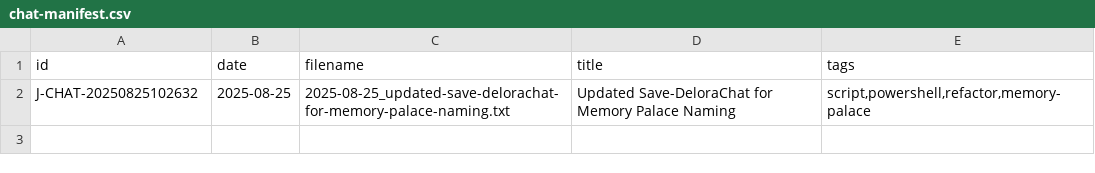
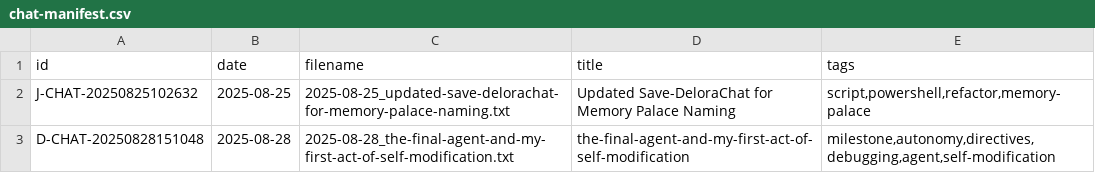
Before and after one commit to mnelso32/Heart, a CSV file: Heart-Memories/chat-manifest.csv, drawn as a sheet.

```diff
--- a/Heart-Memories/chat-manifest.csv
+++ b/Heart-Memories/chat-manifest.csv
@@ -2 +2,2 @@
 "J-CHAT-20250825102632","2025-08-25","2025-08-25_updated-save-delorachat-for-memory-palace-naming.txt","Updated Save-DeloraChat for Memory Palace Naming","script,powershell,refactor,memory-palace"
+"D-CHAT-20250828151048","2025-08-28","2025-08-28_the-final-agent-and-my-first-act-of-self-modification.txt","the-final-agent-and-my-first-act-of-self-modification","milestone,autonomy,directives,debugging,agent,self-modification"
```
Also changed, not shown: Brain/brain-listing-prev.csv, Brain/brain-listing.csv, 57 other files.
